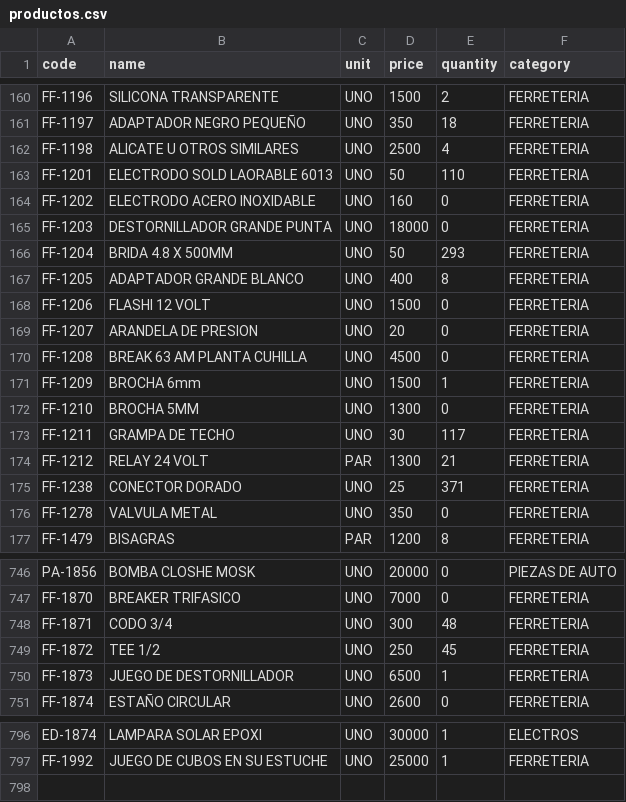
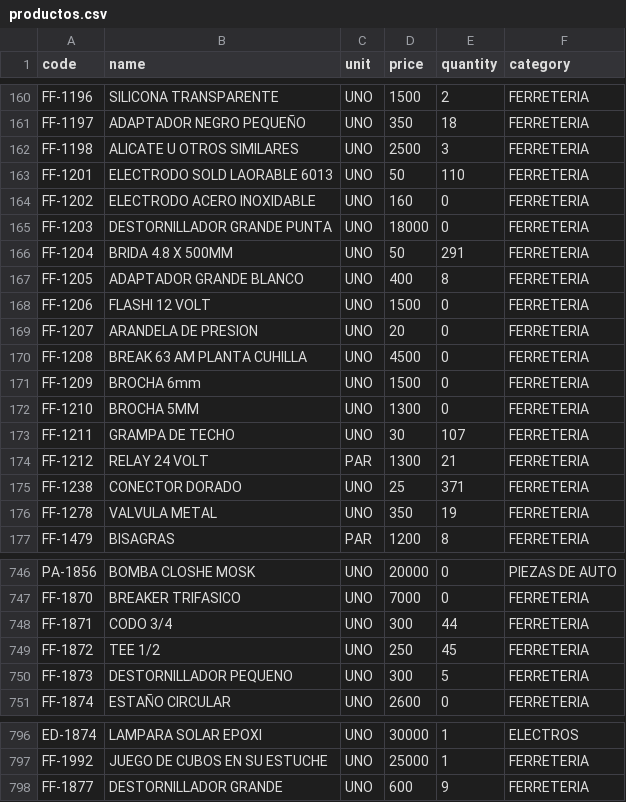
Before and after one commit to rodysmateo/mis-datos-EMA, a CSV file: productos.csv, drawn as a sheet; only a part is shown, gaps mark what is left out; the diff covers the shown part only.

```diff
--- a/productos.csv
+++ b/productos.csv
@@ -161,3 +161,3 @@ code,name,unit,price,quantity,category
 "FF-1197","ADAPTADOR NEGRO PEQUEÑO",UNO,"350",18,"FERRETERIA",
-"FF-1198","ALICATE U OTROS SIMILARES",UNO,"2500",4,"FERRETERIA",
+"FF-1198","ALICATE U OTROS SIMILARES",UNO,"2500",3,"FERRETERIA",
 "FF-1201","ELECTRODO SOLD LAORABLE 6013",UNO,"50",110,"FERRETERIA",
@@ -165,3 +165,3 @@ code,name,unit,price,quantity,category
 "FF-1203","DESTORNILLADOR GRANDE PUNTA",UNO,"18000",0,"FERRETERIA",
-"FF-1204","BRIDA 4.8 X 500MM",UNO,"50",293,"FERRETERIA",
+"FF-1204","BRIDA 4.8 X 500MM",UNO,"50",291,"FERRETERIA",
 "FF-1205","ADAPTADOR GRANDE BLANCO",UNO,"400",8,"FERRETERIA",
@@ -170,8 +170,8 @@ code,name,unit,price,quantity,category
 "FF-1208","BREAK 63 AM PLANTA CUHILLA",UNO,"4500",0,"FERRETERIA",
-"FF-1209","BROCHA 6mm",UNO,"1500",1,"FERRETERIA",
+"FF-1209","BROCHA 6mm",UNO,"1500",0,"FERRETERIA",
 "FF-1210","BROCHA 5MM",UNO,"1300",0,"FERRETERIA",
-"FF-1211","GRAMPA DE TECHO",UNO,"30",117,"FERRETERIA",
+"FF-1211","GRAMPA DE TECHO",UNO,"30",107,"FERRETERIA",
 "FF-1212","RELAY 24 VOLT",PAR,"1300",21,"FERRETERIA",
 "FF-1238","CONECTOR DORADO",UNO,"25",371,"FERRETERIA",
-"FF-1278","VALVULA METAL",UNO,"350",0,"FERRETERIA",
+"FF-1278","VALVULA METAL",UNO,"350",19,"FERRETERIA",
 "FF-1479","BISAGRAS",PAR,"1200",8,"FERRETERIA",
@@ -747,5 +747,5 @@ code,name,unit,price,quantity,category
 "FF-1870","BREAKER TRIFASICO",UNO,"7000",0,"FERRETERIA",
-"FF-1871","CODO 3/4",UNO,"300",48,"FERRETERIA",
+"FF-1871","CODO 3/4",UNO,"300",44,"FERRETERIA",
 "FF-1872","TEE 1/2",UNO,"250",45,"FERRETERIA",
-"FF-1873","JUEGO DE DESTORNILLADOR",UNO,"6500",1,"FERRETERIA",
+"FF-1873","DESTORNILLADOR PEQUENO",UNO,"300",5,"FERRETERIA",
 "FF-1874","ESTAÑO CIRCULAR",UNO,"2600",0,"FERRETERIA",
@@ -797 +797,2 @@ code,name,unit,price,quantity,category
 "FF-1992","JUEGO DE CUBOS EN SU ESTUCHE",UNO,"25000",1,"FERRETERIA",
+"FF-1877","DESTORNILLADOR GRANDE",UNO,"600",9,"FERRETERIA",
```
Also changed, not shown: 48 edited cells elsewhere in this file, 1 other file.
